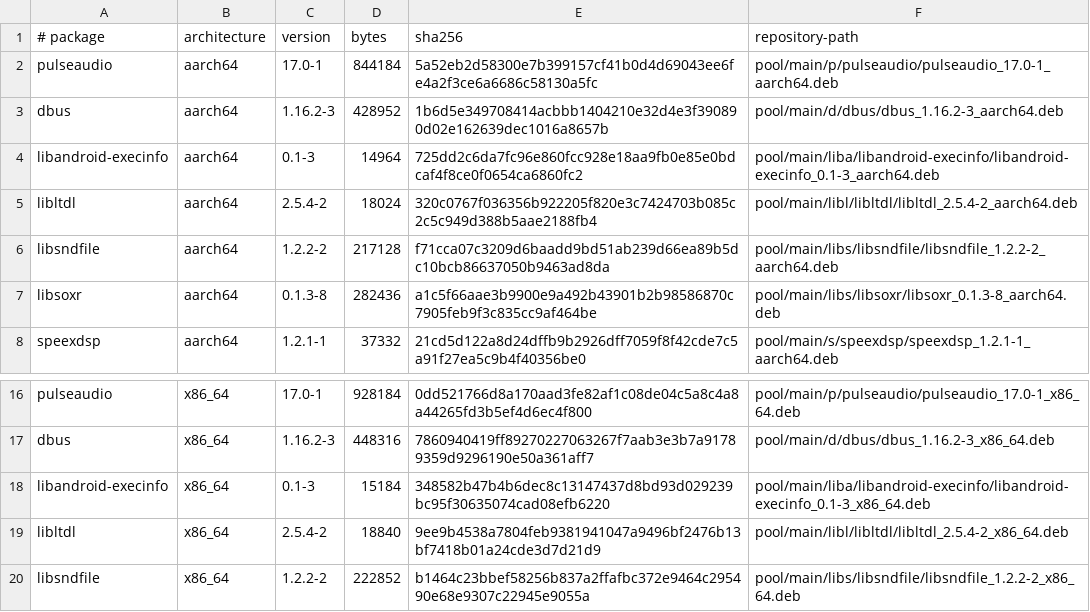
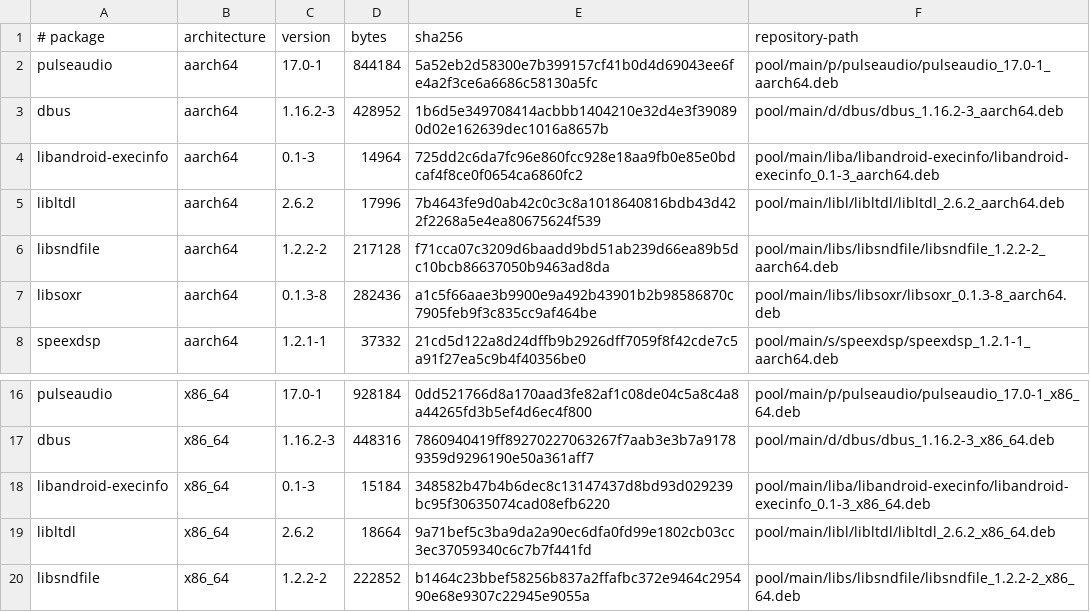
Before and after one commit to Nulifyer/Archphene, a TSV file: native/archphene-audio/termux-pulse-packages.tsv, drawn as a sheet; only a part is shown, gaps mark what is left out.

Commit message:
build(audio): refresh libltdl packages

```diff
--- a/native/archphene-audio/termux-pulse-packages.tsv
+++ b/native/archphene-audio/termux-pulse-packages.tsv
@@ -4,3 +4,3 @@ dbus|aarch64|1.16.2-3|428952|1b6d5e349708414acbbb1404210e32d4e3f390890d02e162639
 libandroid-execinfo|aarch64|0.1-3|14964|725dd2c6da7fc96e860fcc928e18aa9fb0e85e0bdcaf4f8ce0f0654ca6860fc2|pool/main/liba/libandroid-execinfo/libandroid-execinfo_0.1-3_aarch64.deb
-libltdl|aarch64|2.5.4-2|18024|320c0767f036356b922205f820e3c7424703b085c2c5c949d388b5aae2188fb4|pool/main/libl/libltdl/libltdl_2.5.4-2_aarch64.deb
+libltdl|aarch64|2.6.2|17996|7b4643fe9d0ab42c0c3c8a1018640816bdb43d422f2268a5e4ea80675624f539|pool/main/libl/libltdl/libltdl_2.6.2_aarch64.deb
 libsndfile|aarch64|1.2.2-2|217128|f71cca07c3209d6baadd9bd51ab239d66ea89b5dc10bcb86637050b9463ad8da|pool/main/libs/libsndfile/libsndfile_1.2.2-2_aarch64.deb
@@ -18,3 +18,3 @@ dbus|x86_64|1.16.2-3|448316|7860940419ff89270227063267f7aab3e3b7a91789359d929619
 libandroid-execinfo|x86_64|0.1-3|15184|348582b47b4b6dec8c13147437d8bd93d029239bc95f30635074cad08efb6220|pool/main/liba/libandroid-execinfo/libandroid-execinfo_0.1-3_x86_64.deb
-libltdl|x86_64|2.5.4-2|18840|9ee9b4538a7804feb9381941047a9496bf2476b13bf7418b01a24cde3d7d21d9|pool/main/libl/libltdl/libltdl_2.5.4-2_x86_64.deb
+libltdl|x86_64|2.6.2|18664|9a71bef5c3ba9da2a90ec6dfa0fd99e1802cb03cc3ec37059340c6c7b7f441fd|pool/main/libl/libltdl/libltdl_2.6.2_x86_64.deb
 libsndfile|x86_64|1.2.2-2|222852|b1464c23bbef58256b837a2ffafbc372e9464c295490e68e9307c22945e9055a|pool/main/libs/libsndfile/libsndfile_1.2.2-2_x86_64.deb
```
